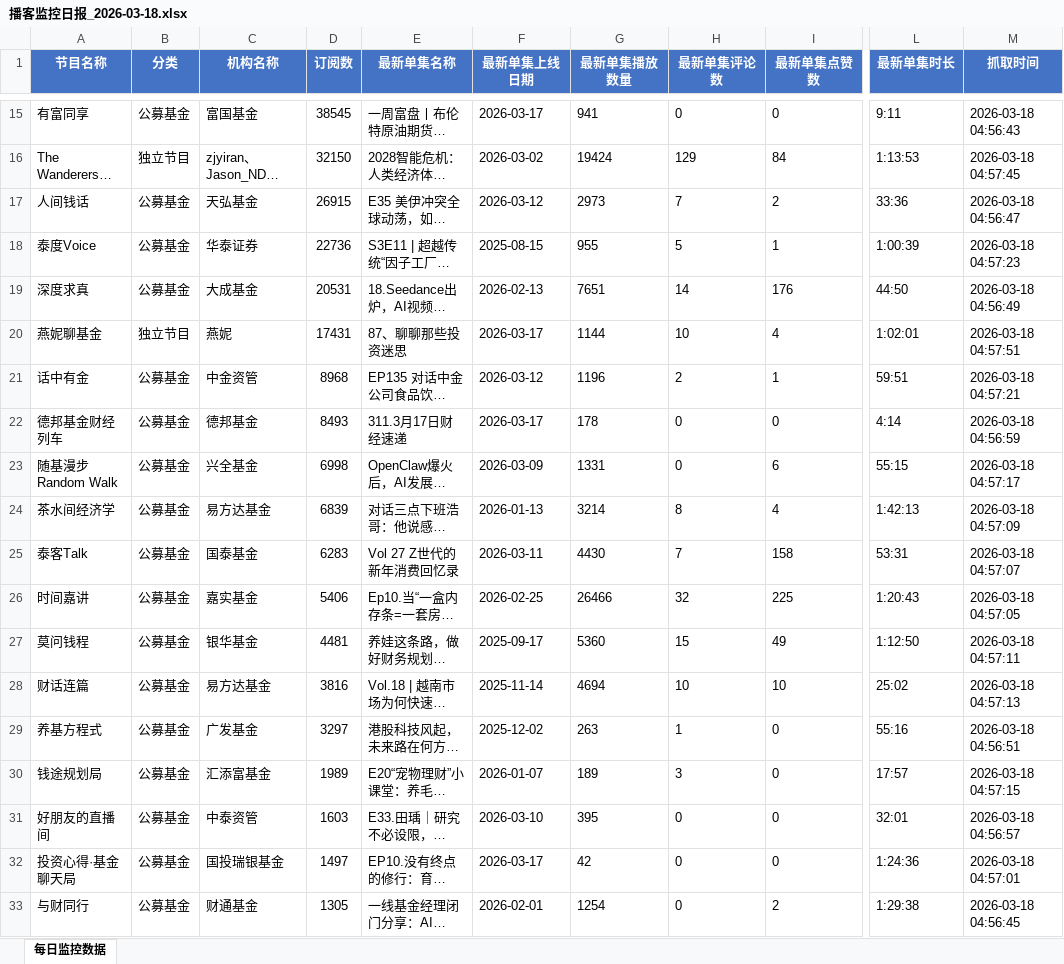
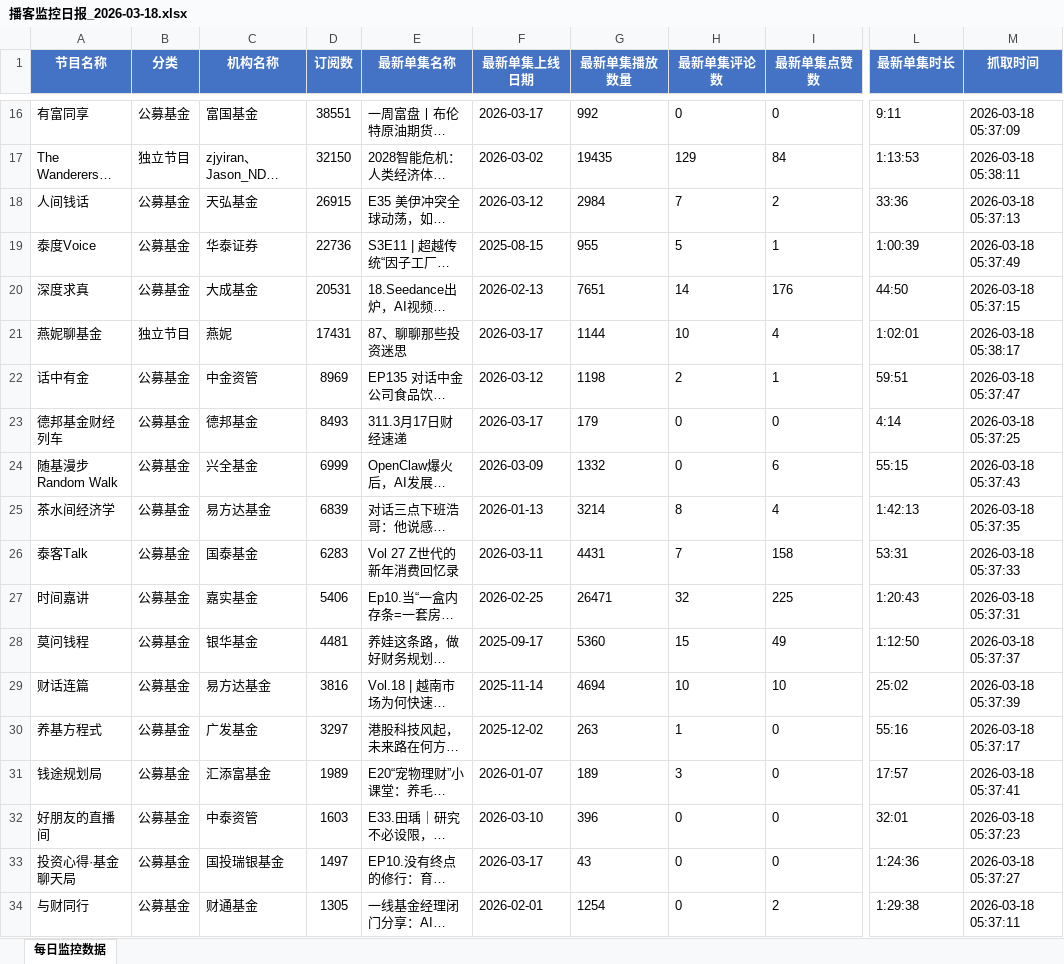
Before and after one commit to Fdughost/xyz_finance-podcast-scraper, an Excel workbook: reports/播客监控日报_2026-03-18.xlsx, sheet 每日监控数据, drawn as a sheet; only a part is shown, gaps mark what is left out; long unchanged cells end in …; values as stored, in another font and other column widths than the file's, no borders; addresses are those after the commit; the diff covers the shown part only; the diff names each change by its address in the sheet, - before the commit and + after, or states it on an @@ line.

```diff
--- a/reports/播客监控日报_2026-03-18.xlsx (sheet 每日监控数据)
+++ b/reports/播客监控日报_2026-03-18.xlsx (sheet 每日监控数据)
-D16 (订阅数): 38545
+D16 (订阅数): 38551
-G16 (最新单集播放数量): 941
+G16 (最新单集播放数量): 992
-M16 (抓取时间): 2026-03-18 04:56:43
+M16 (抓取时间): 2026-03-18 05:37:09
-G17 (最新单集播放数量): 19424
+G17 (最新单集播放数量): 19435
-M17 (抓取时间): 2026-03-18 04:57:45
+M17 (抓取时间): 2026-03-18 05:38:11
-G18 (最新单集播放数量): 2973
+G18 (最新单集播放数量): 2984
-M18 (抓取时间): 2026-03-18 04:56:47
+M18 (抓取时间): 2026-03-18 05:37:13
-M19 (抓取时间): 2026-03-18 04:57:23
+M19 (抓取时间): 2026-03-18 05:37:49
-M20 (抓取时间): 2026-03-18 04:56:49
+M20 (抓取时间): 2026-03-18 05:37:15
-M21 (抓取时间): 2026-03-18 04:57:51
+M21 (抓取时间): 2026-03-18 05:38:17
-D22 (订阅数): 8968
+D22 (订阅数): 8969
-G22 (最新单集播放数量): 1196
+G22 (最新单集播放数量): 1198
-M22 (抓取时间): 2026-03-18 04:57:21
+M22 (抓取时间): 2026-03-18 05:37:47
-G23 (最新单集播放数量): 178
+G23 (最新单集播放数量): 179
-M23 (抓取时间): 2026-03-18 04:56:59
+M23 (抓取时间): 2026-03-18 05:37:25
-D24 (订阅数): 6998
+D24 (订阅数): 6999
-G24 (最新单集播放数量): 1331
+G24 (最新单集播放数量): 1332
-M24 (抓取时间): 2026-03-18 04:57:17
+M24 (抓取时间): 2026-03-18 05:37:43
-M25 (抓取时间): 2026-03-18 04:57:09
+M25 (抓取时间): 2026-03-18 05:37:35
-G26 (最新单集播放数量): 4430
+G26 (最新单集播放数量): 4431
-M26 (抓取时间): 2026-03-18 04:57:07
+M26 (抓取时间): 2026-03-18 05:37:33
-G27 (最新单集播放数量): 26466
+G27 (最新单集播放数量): 26471
-M27 (抓取时间): 2026-03-18 04:57:05
+M27 (抓取时间): 2026-03-18 05:37:31
-M28 (抓取时间): 2026-03-18 04:57:11
+M28 (抓取时间): 2026-03-18 05:37:37
-M29 (抓取时间): 2026-03-18 04:57:13
+M29 (抓取时间): 2026-03-18 05:37:39
-M30 (抓取时间): 2026-03-18 04:56:51
+M30 (抓取时间): 2026-03-18 05:37:17
-M31 (抓取时间): 2026-03-18 04:57:15
+M31 (抓取时间): 2026-03-18 05:37:41
-G32 (最新单集播放数量): 395
+G32 (最新单集播放数量): 396
-M32 (抓取时间): 2026-03-18 04:56:57
+M32 (抓取时间): 2026-03-18 05:37:23
-G33 (最新单集播放数量): 42
+G33 (最新单集播放数量): 43
-M33 (抓取时间): 2026-03-18 04:57:01
+M33 (抓取时间): 2026-03-18 05:37:27
-M34 (抓取时间): 2026-03-18 04:56:45
+M34 (抓取时间): 2026-03-18 05:37:11
```
Also changed, not shown: 1 added row, 1 removed row and 66 edited cells elsewhere in this sheet, 4 other files.
